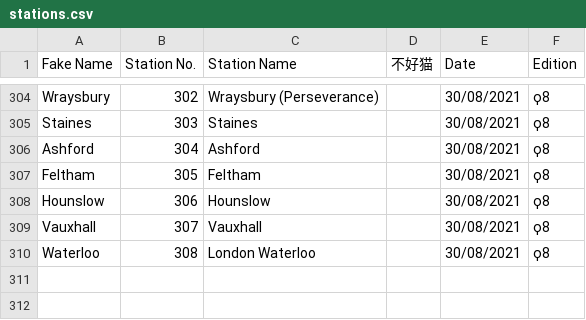
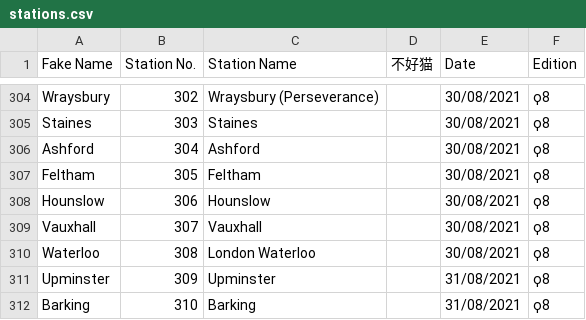
Before and after one commit to NuttyTrains/NuttyTrains.github.io, a CSV file: data/stations.csv, drawn as a sheet; only a part is shown, gaps mark what is left out; the diff names each change by its address in the sheet, - before the commit and + after, or states it on an @@ line.

Commit message:
Koppa 8.3 Stations

```diff
--- a/data/stations.csv
+++ b/data/stations.csv
+row 311: Upminster | 309 | Upminster |  | 31/08/2021 | ϙ8
+row 312: Barking | 310 | Barking |  | 31/08/2021 | ϙ8
```
Also changed, not shown: data/tube.csv.
